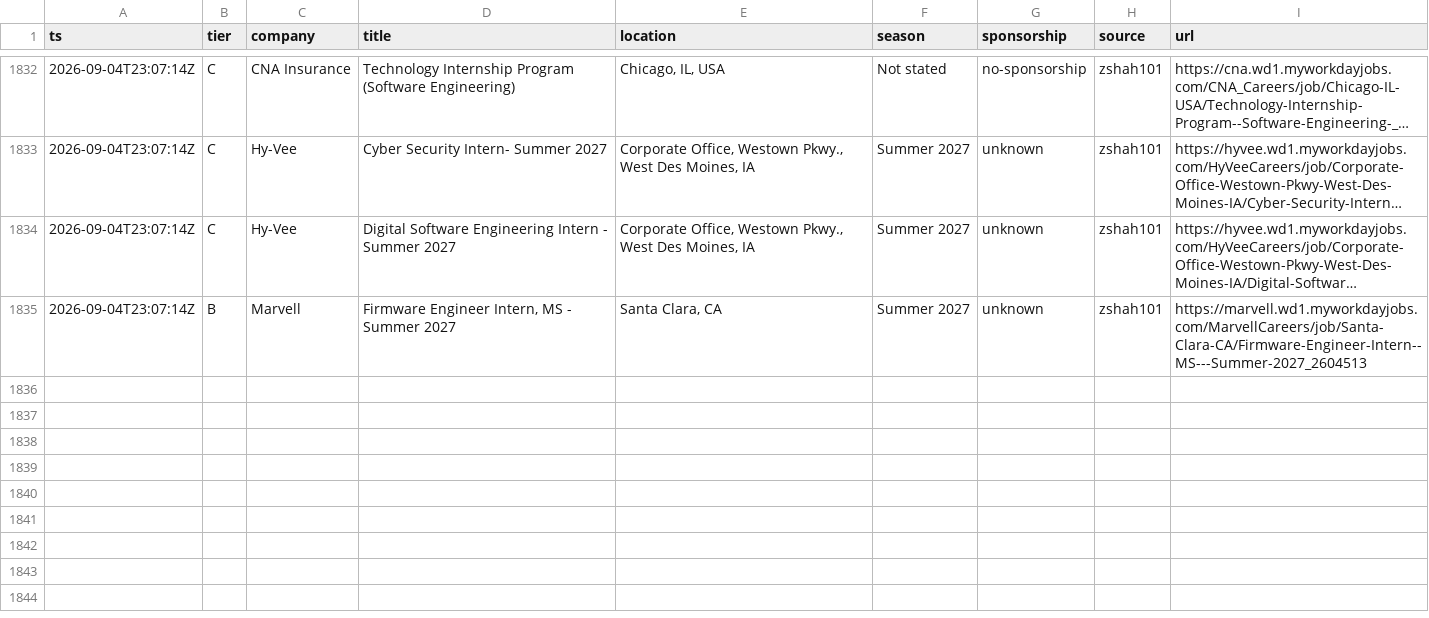
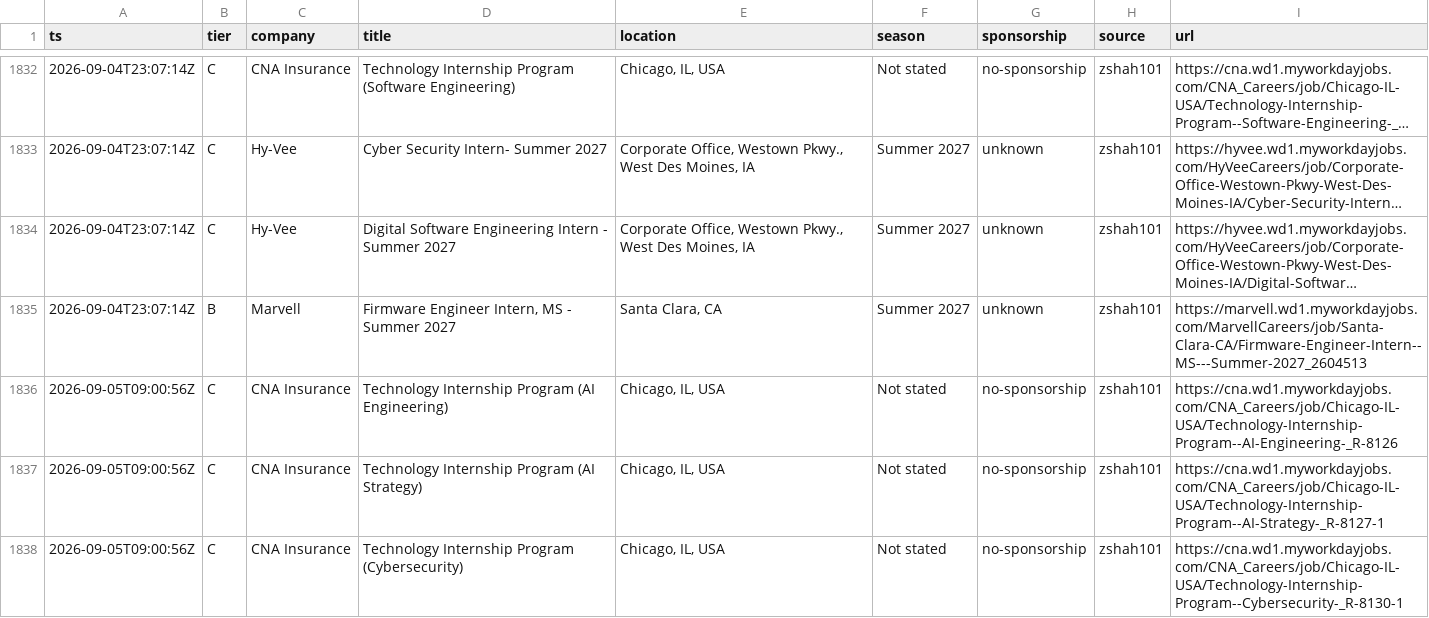
Before and after one commit to Omjnr06/Grind, a CSV file: log.csv, drawn as a sheet; only a part is shown, gaps mark what is left out; long unchanged cells end in ….

```diff
--- a/log.csv
+++ b/log.csv
@@ -1835 +1835,4 @@ ts,tier,company,title,location,season,sponsorship,source,url
 2026-09-04T23:07:14Z,B,Marvell,"Firmware Engineer Intern, MS - Summer 2027","Santa Clara, CA",Summer 2027,unknown,zshah101,https://marvell.wd1.myworkdayjobs.com/MarvellCareers/job/Santa-Clara-CA/Firmware-Engineer-Intern--MS---Summer-2027_2604513
+2026-09-05T09:00:56Z,C,CNA Insurance,Technology Internship Program (AI Engineering),"Chicago, IL, USA",Not stated,no-sponsorship,zshah101,https://cna.wd1.myworkdayjobs.com/CNA_Careers/job/Chicago-IL-USA/Technology-Internship-Program--AI-Engineering-_R-8126
+2026-09-05T09:00:56Z,C,CNA Insurance,Technology Internship Program (AI Strategy),"Chicago, IL, USA",Not stated,no-sponsorship,zshah101,https://cna.wd1.myworkdayjobs.com/CNA_Careers/job/Chicago-IL-USA/Technology-Internship-Program--AI-Strategy-_R-8127-1
+2026-09-05T09:00:56Z,C,CNA Insurance,Technology Internship Program (Cybersecurity),"Chicago, IL, USA",Not stated,no-sponsorship,zshah101,https://cna.wd1.myworkdayjobs.com/CNA_Careers/job/Chicago-IL-USA/Technology-Internship-Program--Cybersecurity-_R-8130-1
```
Also changed, not shown: 2 other files.
